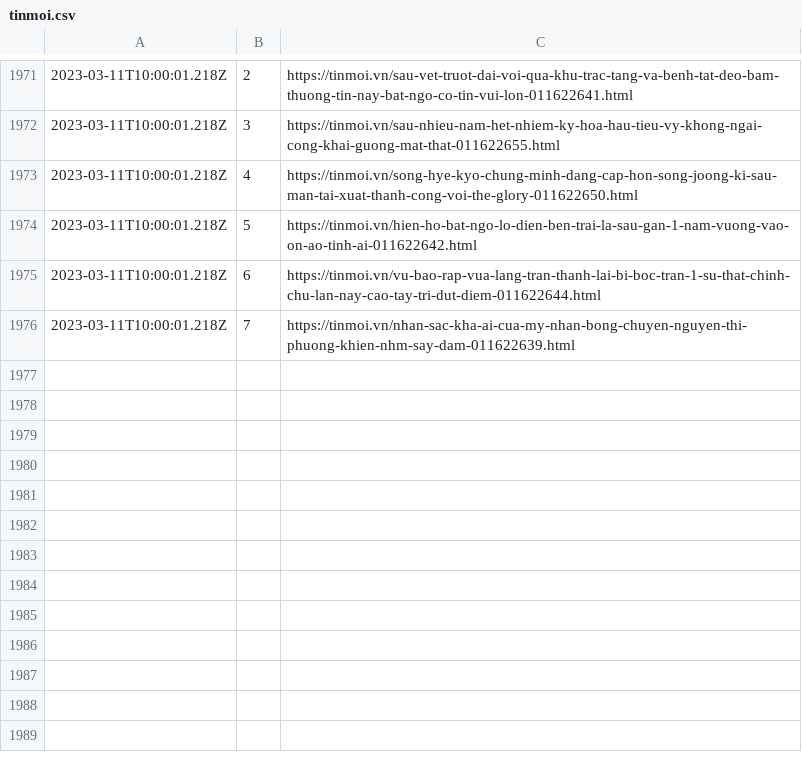
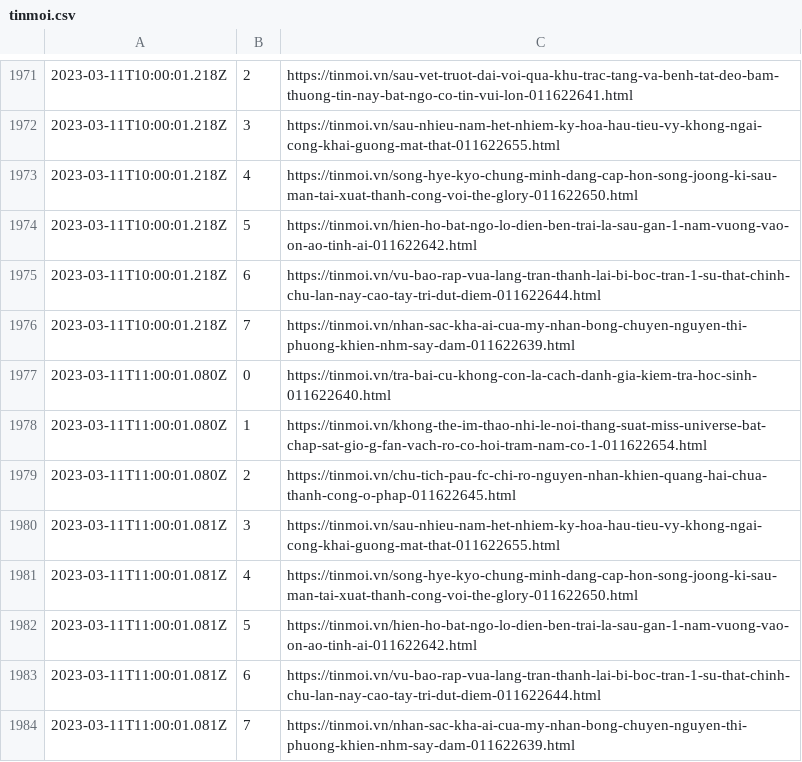
Before and after one commit to Actable-AI/public-datasets, a CSV file: tinmoi.csv, drawn as a sheet; only a part is shown, gaps mark what is left out.

Commit message:
Add new logs

```diff
--- a/tinmoi.csv
+++ b/tinmoi.csv
@@ -1976 +1976,9 @@
 2023-03-11T10:00:01.218Z,7,https://tinmoi.vn/nhan-sac-kha-ai-cua-my-nhan-bong-chuyen-nguyen-thi-phuong-khien-nhm-say-dam-011622639.html
+2023-03-11T11:00:01.080Z,0,https://tinmoi.vn/tra-bai-cu-khong-con-la-cach-danh-gia-kiem-tra-hoc-sinh-011622640.html
+2023-03-11T11:00:01.080Z,1,https://tinmoi.vn/khong-the-im-thao-nhi-le-noi-thang-suat-miss-universe-bat-chap-sat-gio-g-fan-vach-ro-co-hoi-tram-nam-co-1-011622654.html
+2023-03-11T11:00:01.080Z,2,https://tinmoi.vn/chu-tich-pau-fc-chi-ro-nguyen-nhan-khien-quang-hai-chua-thanh-cong-o-phap-011622645.html
+2023-03-11T11:00:01.081Z,3,https://tinmoi.vn/sau-nhieu-nam-het-nhiem-ky-hoa-hau-tieu-vy-khong-ngai-cong-khai-guong-mat-that-011622655.html
+2023-03-11T11:00:01.081Z,4,https://tinmoi.vn/song-hye-kyo-chung-minh-dang-cap-hon-song-joong-ki-sau-man-tai-xuat-thanh-cong-voi-the-glory-011622650.html
+2023-03-11T11:00:01.081Z,5,https://tinmoi.vn/hien-ho-bat-ngo-lo-dien-ben-trai-la-sau-gan-1-nam-vuong-vao-on-ao-tinh-ai-011622642.html
+2023-03-11T11:00:01.081Z,6,https://tinmoi.vn/vu-bao-rap-vua-lang-tran-thanh-lai-bi-boc-tran-1-su-that-chinh-chu-lan-nay-cao-tay-tri-dut-diem-011622644.html
+2023-03-11T11:00:01.081Z,7,https://tinmoi.vn/nhan-sac-kha-ai-cua-my-nhan-bong-chuyen-nguyen-thi-phuong-khien-nhm-say-dam-011622639.html
```
